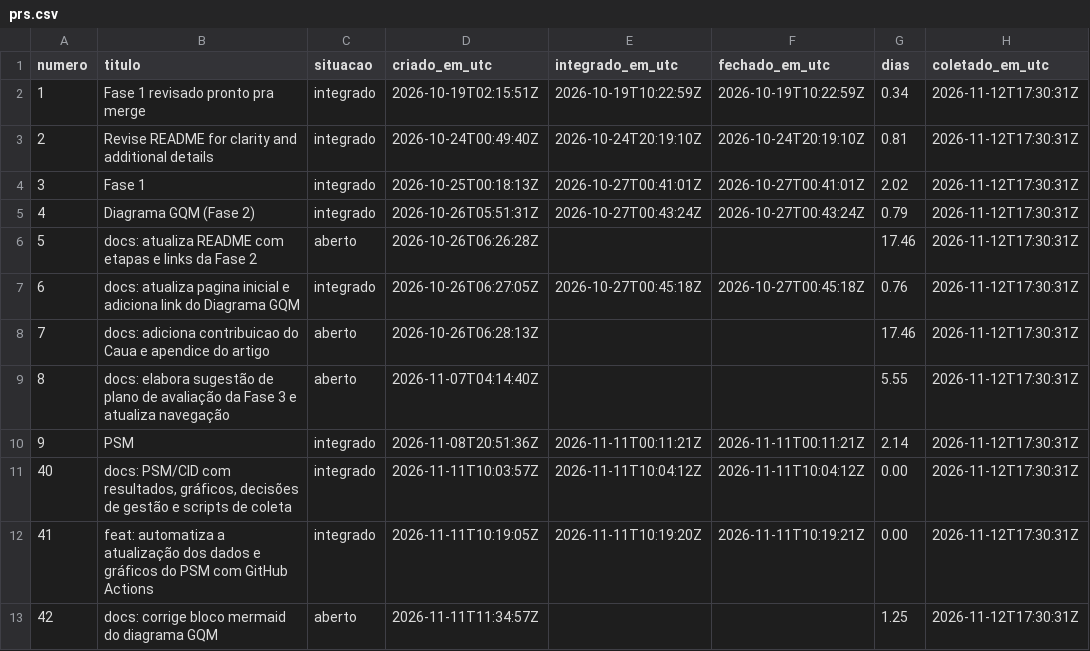
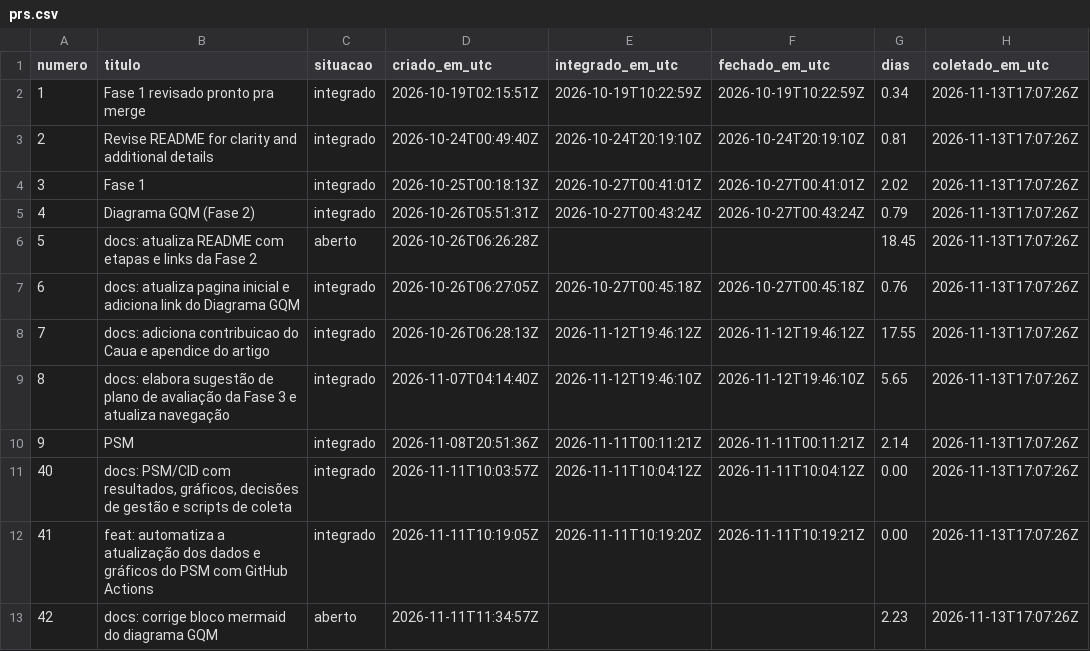
Before and after one commit to FCTE-Qualidade-de-Software-1/2026-2_T02_HEDY_LAMAR, a CSV file: dados/psm/prs.csv, drawn as a sheet.

```diff
--- a/dados/psm/prs.csv
+++ b/dados/psm/prs.csv
@@ -1,13 +1,13 @@
 numero,titulo,situacao,criado_em_utc,integrado_em_utc,fechado_em_utc,dias,coletado_em_utc
-1,Fase 1 revisado pronto pra merge,integrado,2026-10-19T02:15:51Z,2026-10-19T10:22:59Z,2026-10-19T10:22:59Z,0.34,2026-11-12T17:30:31Z
-2,Revise README for clarity and additional details,integrado,2026-10-24T00:49:40Z,2026-10-24T20:19:10Z,2026-10-24T20:19:10Z,0.81,2026-11-12T17:30:31Z
-3,Fase 1,integrado,2026-10-25T00:18:13Z,2026-10-27T00:41:01Z,2026-10-27T00:41:01Z,2.02,2026-11-12T17:30:31Z
-4,Diagrama GQM (Fase 2),integrado,2026-10-26T05:51:31Z,2026-10-27T00:43:24Z,2026-10-27T00:43:24Z,0.79,2026-11-12T17:30:31Z
-5,docs: atualiza README com etapas e links da Fase 2,aberto,2026-10-26T06:26:28Z,,,17.46,2026-11-12T17:30:31Z
-6,docs: atualiza pagina inicial e adiciona link do Diagrama GQM,integrado,2026-10-26T06:27:05Z,2026-10-27T00:45:18Z,2026-10-27T00:45:18Z,0.76,2026-11-12T17:30:31Z
-7,docs: adiciona contribuicao do Caua e apendice do artigo,aberto,2026-10-26T06:28:13Z,,,17.46,2026-11-12T17:30:31Z
-8,docs: elabora sugestão de plano de avaliação da Fase 3 e atualiza navegação,aberto,2026-11-07T04:14:40Z,,,5.55,2026-11-12T17:30:31Z
-9,PSM,integrado,2026-11-08T20:51:36Z,2026-11-11T00:11:21Z,2026-11-11T00:11:21Z,2.14,2026-11-12T17:30:31Z
-40,"docs: PSM/CID com resultados, gráficos, decisões de gestão e scripts de coleta",integrado,2026-11-11T10:03:57Z,2026-11-11T10:04:12Z,2026-11-11T10:04:12Z,0.00,2026-11-12T17:30:31Z
-41,feat: automatiza a atualização dos dados e gráficos do PSM com GitHub Actions,integrado,2026-11-11T10:19:05Z,2026-11-11T10:19:20Z,2026-11-11T10:19:21Z,0.00,2026-11-12T17:30:31Z
-42,docs: corrige bloco mermaid do diagrama GQM,aberto,2026-11-11T11:34:57Z,,,1.25,2026-11-12T17:30:31Z
+1,Fase 1 revisado pronto pra merge,integrado,2026-10-19T02:15:51Z,2026-10-19T10:22:59Z,2026-10-19T10:22:59Z,0.34,2026-11-13T17:07:26Z
+2,Revise README for clarity and additional details,integrado,2026-10-24T00:49:40Z,2026-10-24T20:19:10Z,2026-10-24T20:19:10Z,0.81,2026-11-13T17:07:26Z
+3,Fase 1,integrado,2026-10-25T00:18:13Z,2026-10-27T00:41:01Z,2026-10-27T00:41:01Z,2.02,2026-11-13T17:07:26Z
+4,Diagrama GQM (Fase 2),integrado,2026-10-26T05:51:31Z,2026-10-27T00:43:24Z,2026-10-27T00:43:24Z,0.79,2026-11-13T17:07:26Z
+5,docs: atualiza README com etapas e links da Fase 2,aberto,2026-10-26T06:26:28Z,,,18.45,2026-11-13T17:07:26Z
+6,docs: atualiza pagina inicial e adiciona link do Diagrama GQM,integrado,2026-10-26T06:27:05Z,2026-10-27T00:45:18Z,2026-10-27T00:45:18Z,0.76,2026-11-13T17:07:26Z
+7,docs: adiciona contribuicao do Caua e apendice do artigo,integrado,2026-10-26T06:28:13Z,2026-11-12T19:46:12Z,2026-11-12T19:46:12Z,17.55,2026-11-13T17:07:26Z
+8,docs: elabora sugestão de plano de avaliação da Fase 3 e atualiza navegação,integrado,2026-11-07T04:14:40Z,2026-11-12T19:46:10Z,2026-11-12T19:46:10Z,5.65,2026-11-13T17:07:26Z
+9,PSM,integrado,2026-11-08T20:51:36Z,2026-11-11T00:11:21Z,2026-11-11T00:11:21Z,2.14,2026-11-13T17:07:26Z
+40,"docs: PSM/CID com resultados, gráficos, decisões de gestão e scripts de coleta",integrado,2026-11-11T10:03:57Z,2026-11-11T10:04:12Z,2026-11-11T10:04:12Z,0.00,2026-11-13T17:07:26Z
+41,feat: automatiza a atualização dos dados e gráficos do PSM com GitHub Actions,integrado,2026-11-11T10:19:05Z,2026-11-11T10:19:20Z,2026-11-11T10:19:21Z,0.00,2026-11-13T17:07:26Z
+42,docs: corrige bloco mermaid do diagrama GQM,aberto,2026-11-11T11:34:57Z,,,2.23,2026-11-13T17:07:26Z
```
Also changed, not shown: dados/psm/commits.csv, 2 other files.
